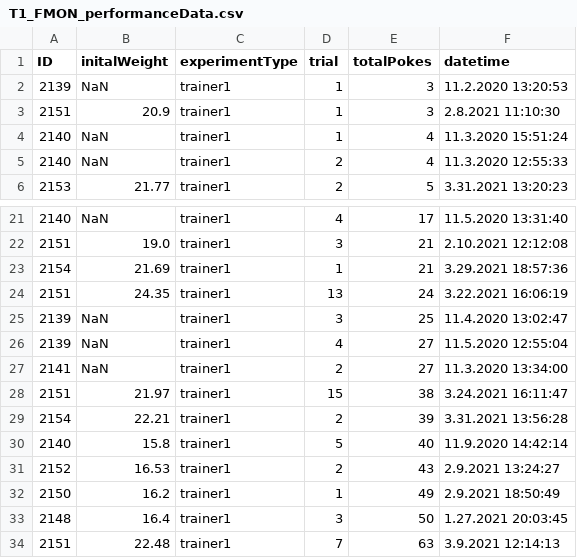
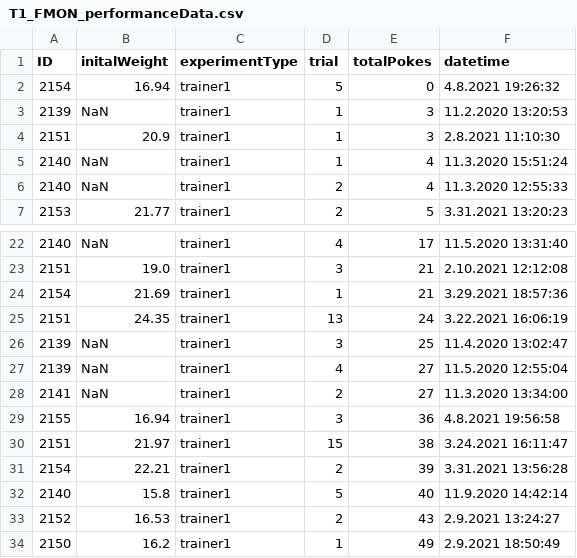
Before and after one commit to civond/FMON_DataManagement, a CSV file: T1_FMON_performanceData.csv, drawn as a sheet; only a part is shown, gaps mark what is left out; the shorter side is filled out with more unchanged rows; the diff names each change by its address in the sheet, - before the commit and + after, or states it on an @@ line.

```diff
--- a/T1_FMON_performanceData.csv
+++ b/T1_FMON_performanceData.csv
+row 2: 2154 | 16.94 | trainer1 | 5 | 0 | 4.8.2021 19:26:32
+row 29: 2155 | 16.94 | trainer1 | 3 | 36 | 4.8.2021 19:56:58
```
Also changed, not shown: FMON_performanceData.csv.
